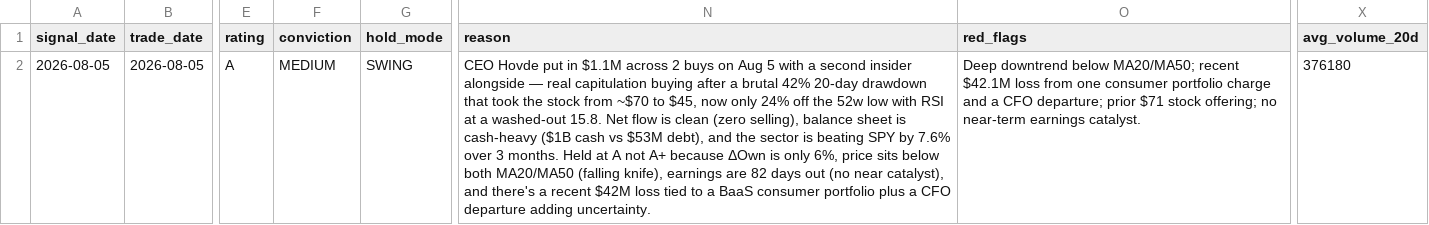
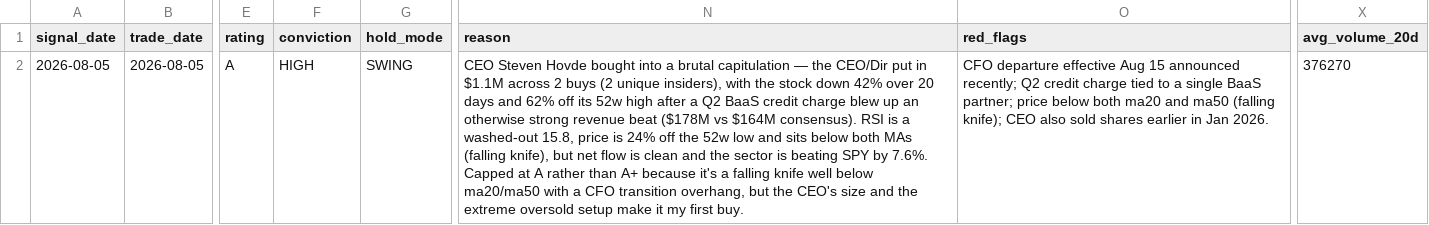
Before and after one commit to aivisionaryworld-blip/ai-insider-site, a CSV file: public_signals_current.csv, drawn as a sheet; only a part is shown, gaps mark what is left out; the diff names each change by its address in the sheet, - before the commit and + after, or states it on an @@ line.

```diff
--- a/public_signals_current.csv
+++ b/public_signals_current.csv
-F2 (conviction): MEDIUM
+F2 (conviction): HIGH
-N2 (reason): CEO Hovde put in $1.1M across 2 buys on Aug 5 with a second insider alongside — real capitulation buying after a brutal 42% 20-day drawdown that took the stock from ~$70 to $45, now only 24% off the 52w low with RSI at a washed-out 15.8. Net flow is clean (zero selling), balance sheet is cash-heavy ($1B cash vs $53M debt), and the sector is beating SPY by 7.6% over 3 months. Held at A not A+ because ΔOwn is only 6%, price sits below both MA20/MA50 (falling knife), earnings are 82 days out (no near catalyst), and there's a recent $42M loss tied to a BaaS consumer portfolio plus a CFO departure adding uncertainty.
+N2 (reason): CEO Steven Hovde bought into a brutal capitulation — the CEO/Dir put in $1.1M across 2 buys (2 unique insiders), with the stock down 42% over 20 days and 62% off its 52w high after a Q2 BaaS credit charge blew up an otherwise strong revenue beat ($178M vs $164M consensus). RSI is a washed-out 15.8, price is 24% off the 52w low and sits below both MAs (falling knife), but net flow is clean and the sector is beating SPY by 7.6%. Capped at A rather than A+ because it's a falling knife well below ma20/ma50 with a CFO transition overhang, but the CEO's size and the extreme oversold setup make it my first buy.
-O2 (red_flags): Deep downtrend below MA20/MA50; recent $42.1M loss from one consumer portfolio charge and a CFO departure; prior $71 stock offering; no near-term earnings catalyst.
+O2 (red_flags): CFO departure effective Aug 15 announced recently; Q2 credit charge tied to a single BaaS partner; price below both ma20 and ma50 (falling knife); CEO also sold shares earlier in Jan 2026.
-X2 (avg_volume_20d): 376180
+X2 (avg_volume_20d): 376270
```
Also changed, not shown: public_signal_history.csv.
